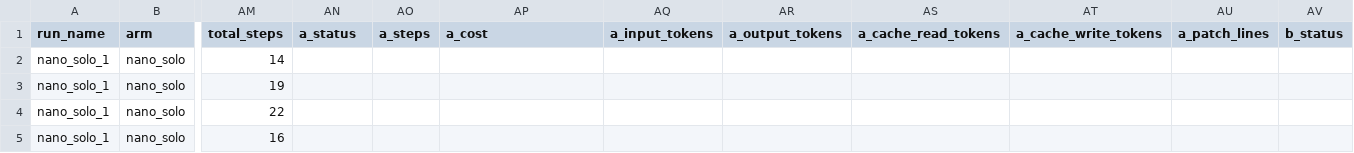
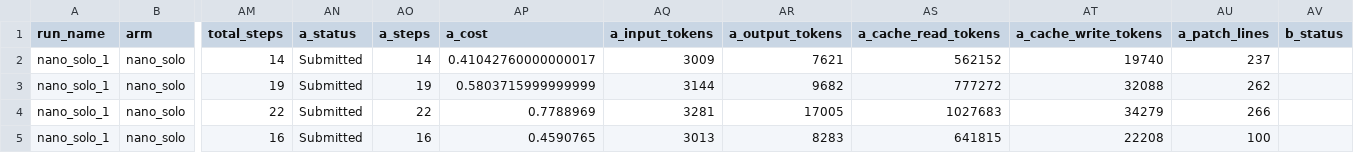
Before and after one commit to racso1999/CooperBench, a CSV file: results_csv/nano_solo_1.csv, drawn as a sheet; only a part is shown, gaps mark what is left out; the diff covers the shown part only; the diff names each change by its address in the sheet, - before the commit and + after, or states it on an @@ line.

```diff
--- a/results_csv/nano_solo_1.csv
+++ b/results_csv/nano_solo_1.csv
-AN2:AN5 (a_status): (empty)
+AN2:AN5 (a_status): Submitted
-AO2 (a_steps): (empty)
+AO2 (a_steps): 14
-AP2 (a_cost): (empty)
+AP2 (a_cost): 0.41042760000000017
-AQ2 (a_input_tokens): (empty)
+AQ2 (a_input_tokens): 3009
-AR2 (a_output_tokens): (empty)
+AR2 (a_output_tokens): 7621
-AS2 (a_cache_read_tokens): (empty)
+AS2 (a_cache_read_tokens): 562152
-AT2 (a_cache_write_tokens): (empty)
+AT2 (a_cache_write_tokens): 19740
-AU2 (a_patch_lines): (empty)
+AU2 (a_patch_lines): 237
-AO3 (a_steps): (empty)
+AO3 (a_steps): 19
-AP3 (a_cost): (empty)
+AP3 (a_cost): 0.5803715999999999
-AQ3 (a_input_tokens): (empty)
+AQ3 (a_input_tokens): 3144
-AR3 (a_output_tokens): (empty)
+AR3 (a_output_tokens): 9682
-AS3 (a_cache_read_tokens): (empty)
+AS3 (a_cache_read_tokens): 777272
-AT3 (a_cache_write_tokens): (empty)
+AT3 (a_cache_write_tokens): 32088
-AU3 (a_patch_lines): (empty)
+AU3 (a_patch_lines): 262
-AO4 (a_steps): (empty)
+AO4 (a_steps): 22
-AP4 (a_cost): (empty)
+AP4 (a_cost): 0.7788969
-AQ4 (a_input_tokens): (empty)
+AQ4 (a_input_tokens): 3281
-AR4 (a_output_tokens): (empty)
+AR4 (a_output_tokens): 17005
-AS4 (a_cache_read_tokens): (empty)
+AS4 (a_cache_read_tokens): 1027683
-AT4 (a_cache_write_tokens): (empty)
+AT4 (a_cache_write_tokens): 34279
-AU4 (a_patch_lines): (empty)
+AU4 (a_patch_lines): 266
-AO5 (a_steps): (empty)
+AO5 (a_steps): 16
-AP5 (a_cost): (empty)
+AP5 (a_cost): 0.4590765
-AQ5 (a_input_tokens): (empty)
+AQ5 (a_input_tokens): 3013
-AR5 (a_output_tokens): (empty)
+AR5 (a_output_tokens): 8283
-AS5 (a_cache_read_tokens): (empty)
+AS5 (a_cache_read_tokens): 641815
-AT5 (a_cache_write_tokens): (empty)
+AT5 (a_cache_write_tokens): 22208
-AU5 (a_patch_lines): (empty)
+AU5 (a_patch_lines): 100
```
Also changed, not shown: 128 edited cells elsewhere in this file, results_csv/flash_solo_1.csv, results_csv/flash_solo_2.csv, 7 other files.
